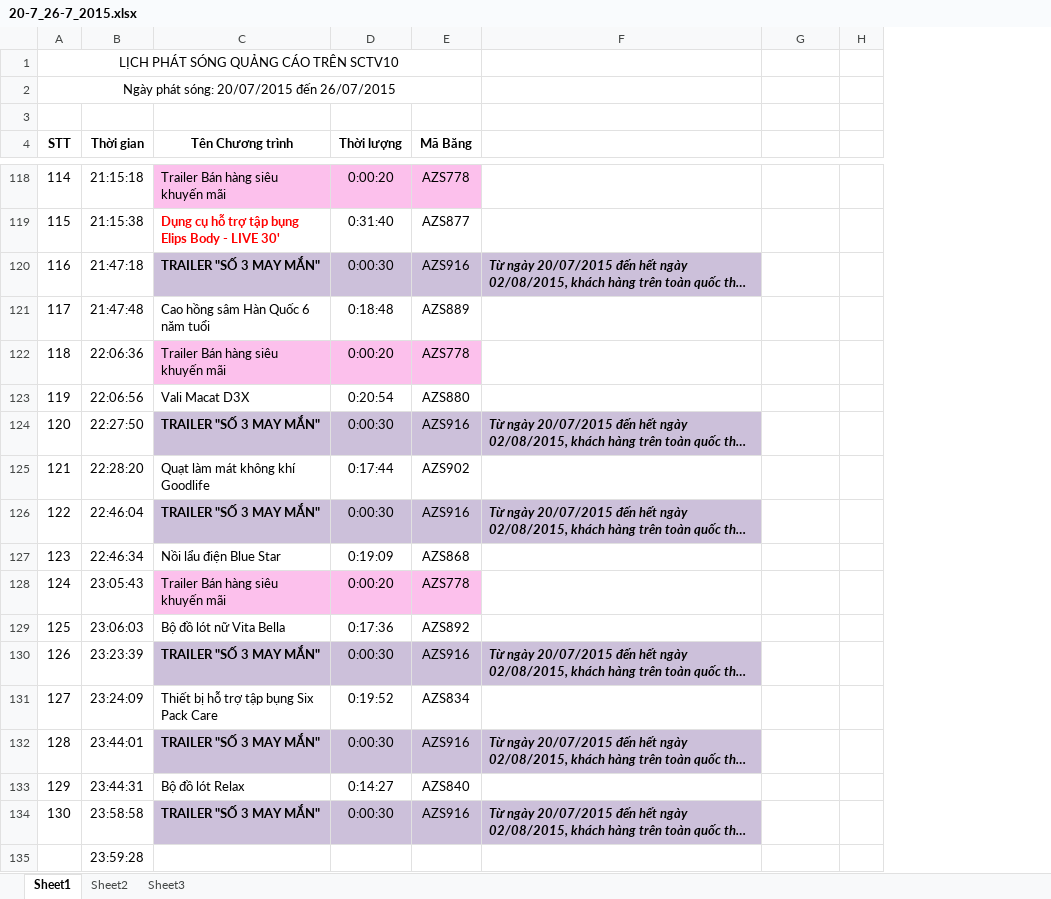
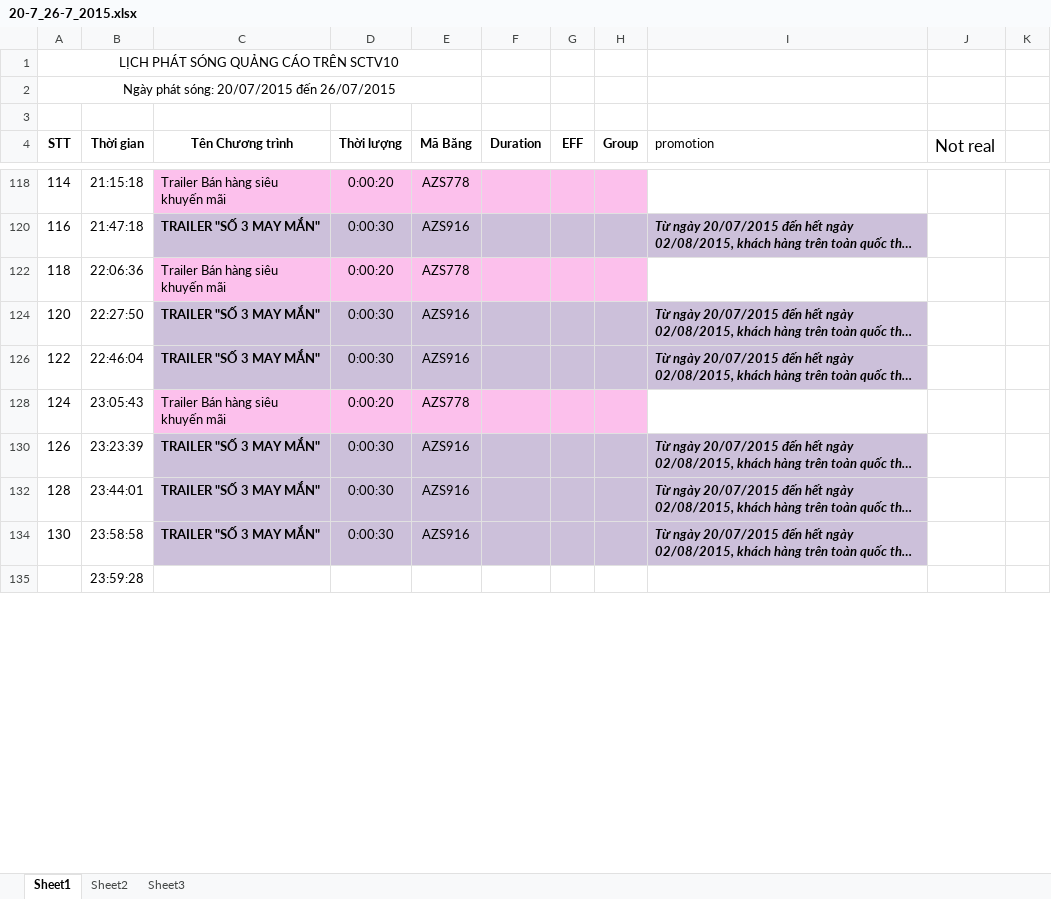
Before and after one commit to thinhnguyenquoc/TVHS-Solver, an Excel workbook: TVHS_Data_test/20-7_26-7_2015/20-7_26-7_2015.xlsx, sheet Sheet1, drawn as a sheet; only a part is shown, gaps mark what is left out; long unchanged cells end in …; values as stored, in another font and other column widths than the file's, no borders; removed rows and columns are numbered as before the commit, all else as after; the diff covers the shown part only; the diff names each change by its address in the sheet, - before the commit and + after, or states it on an @@ line.

```diff
--- a/TVHS_Data_test/20-7_26-7_2015/20-7_26-7_2015.xlsx (sheet Sheet1)
+++ b/TVHS_Data_test/20-7_26-7_2015/20-7_26-7_2015.xlsx (sheet Sheet1)
+column F (Duration), empty
+column G (EFF), empty
+column H (Group), empty
-I4: (empty)
+I4: promotion
-J4: (empty)
+J4: Not real
-row 119: 115 | 21:15:38 | Dụng cụ hỗ trợ tập bụng Elips Body - LIVE 30' | 0:31:40 | AZS877
-row 121: 117 | 21:47:48 | Cao hồng sâm Hàn Quốc 6 năm tuổi | 0:18:48 | AZS889
-row 123: 119 | 22:06:56 | Vali Macat D3X | 0:20:54 | AZS880
-row 125: 121 | 22:28:20 | Quạt làm mát không khí Goodlife | 0:17:44 | AZS902
-row 127: 123 | 22:46:34 | Nồi lẩu điện Blue Star | 0:19:09 | AZS868
-row 129: 125 | 23:06:03 | Bộ đồ lót nữ Vita Bella | 0:17:36 | AZS892
-row 131: 127 | 23:24:09 | Thiết bị hỗ trợ tập bụng Six Pack Care | 0:19:52 | AZS834
-row 133: 129 | 23:44:31 | Bộ đồ lót Relax | 0:14:27 | AZS840
```
Also changed, not shown: 65 removed rows elsewhere in this sheet, hidden cells, TVHS_Data_test/21-9_27-9_2015/21-9_27-9_2015.xlsx, TVHS_Data_test/8-1_9-1_2015/8-1_9-1_2015.xlsx, 19 other files.
